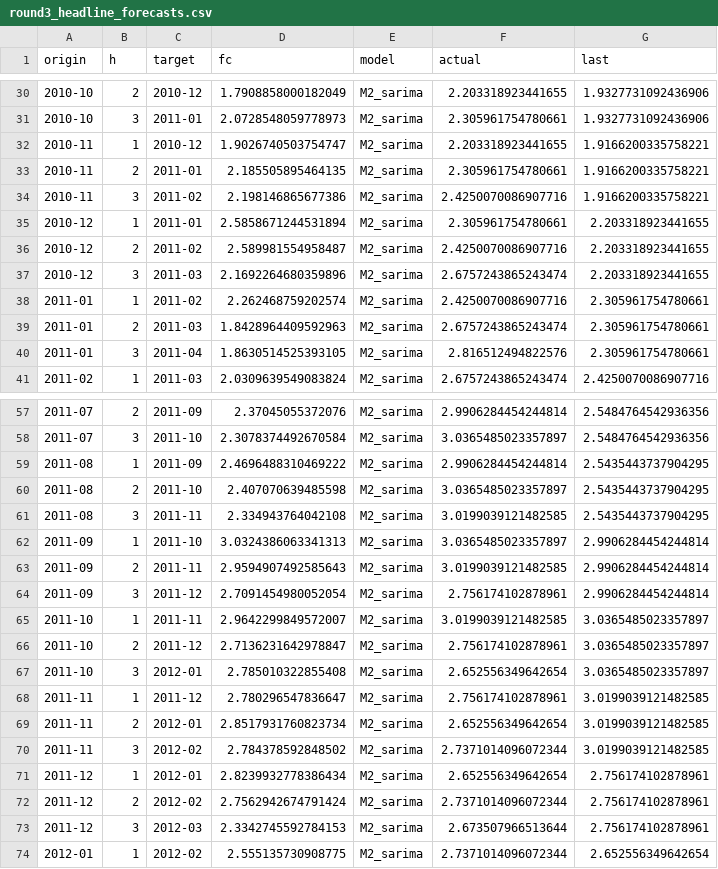
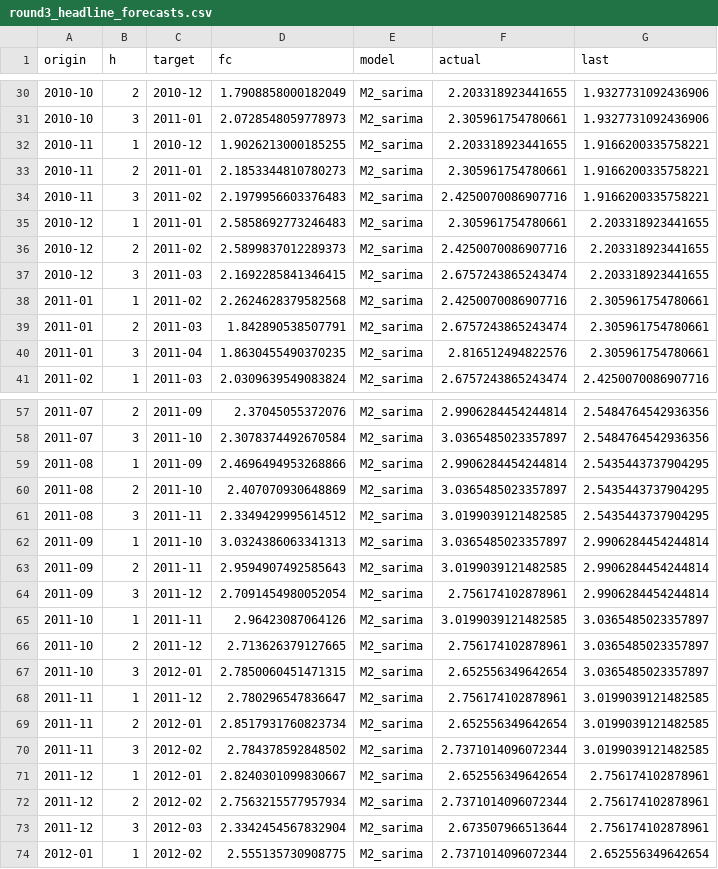
Before and after one commit to btekdemir/EuroPulse_MacroQuant, a CSV file: outputs/round3_headline_forecasts.csv, drawn as a sheet; only a part is shown, gaps mark what is left out; the diff covers the shown part only.

```diff
--- a/outputs/round3_headline_forecasts.csv
+++ b/outputs/round3_headline_forecasts.csv
@@ -31,11 +31,11 @@ origin,h,target,fc,model,actual,last
 2010-10,3,2011-01,2.0728548059778973,M2_sarima,2.305961754780661,1.9327731092436906
-2010-11,1,2010-12,1.9026740503754747,M2_sarima,2.203318923441655,1.9166200335758221
-2010-11,2,2011-01,2.185505895464135,M2_sarima,2.305961754780661,1.9166200335758221
-2010-11,3,2011-02,2.198146865677386,M2_sarima,2.4250070086907716,1.9166200335758221
-2010-12,1,2011-01,2.5858671244531894,M2_sarima,2.305961754780661,2.203318923441655
-2010-12,2,2011-02,2.589981554958487,M2_sarima,2.4250070086907716,2.203318923441655
-2010-12,3,2011-03,2.1692264680359896,M2_sarima,2.6757243865243474,2.203318923441655
-2011-01,1,2011-02,2.262468759202574,M2_sarima,2.4250070086907716,2.305961754780661
-2011-01,2,2011-03,1.8428964409592963,M2_sarima,2.6757243865243474,2.305961754780661
-2011-01,3,2011-04,1.8630514525393105,M2_sarima,2.816512494822576,2.305961754780661
+2010-11,1,2010-12,1.9026213000185255,M2_sarima,2.203318923441655,1.9166200335758221
+2010-11,2,2011-01,2.1853344810780273,M2_sarima,2.305961754780661,1.9166200335758221
+2010-11,3,2011-02,2.1979956603376483,M2_sarima,2.4250070086907716,1.9166200335758221
+2010-12,1,2011-01,2.5858692773246483,M2_sarima,2.305961754780661,2.203318923441655
+2010-12,2,2011-02,2.5899837012289373,M2_sarima,2.4250070086907716,2.203318923441655
+2010-12,3,2011-03,2.1692285841346415,M2_sarima,2.6757243865243474,2.203318923441655
+2011-01,1,2011-02,2.2624628379582568,M2_sarima,2.4250070086907716,2.305961754780661
+2011-01,2,2011-03,1.842890538507791,M2_sarima,2.6757243865243474,2.305961754780661
+2011-01,3,2011-04,1.8630455490370235,M2_sarima,2.816512494822576,2.305961754780661
 2011-02,1,2011-03,2.0309639549083824,M2_sarima,2.6757243865243474,2.4250070086907716
@@ -58,5 +58,5 @@ origin,h,target,fc,model,actual,last
 2011-07,3,2011-10,2.3078374492670584,M2_sarima,3.0365485023357897,2.5484764542936356
-2011-08,1,2011-09,2.4696488310469222,M2_sarima,2.9906284454244814,2.5435443737904295
-2011-08,2,2011-10,2.407070639485598,M2_sarima,3.0365485023357897,2.5435443737904295
-2011-08,3,2011-11,2.334943764042108,M2_sarima,3.0199039121482585,2.5435443737904295
+2011-08,1,2011-09,2.4696494953268866,M2_sarima,2.9906284454244814,2.5435443737904295
+2011-08,2,2011-10,2.407070930648869,M2_sarima,3.0365485023357897,2.5435443737904295
+2011-08,3,2011-11,2.3349429995614512,M2_sarima,3.0199039121482585,2.5435443737904295
 2011-09,1,2011-10,3.0324386063341313,M2_sarima,3.0365485023357897,2.9906284454244814
@@ -64,5 +64,5 @@ origin,h,target,fc,model,actual,last
 2011-09,3,2011-12,2.7091454980052054,M2_sarima,2.756174102878961,2.9906284454244814
-2011-10,1,2011-11,2.9642299849572007,M2_sarima,3.0199039121482585,3.0365485023357897
-2011-10,2,2011-12,2.7136231642978847,M2_sarima,2.756174102878961,3.0365485023357897
-2011-10,3,2012-01,2.785010322855408,M2_sarima,2.652556349642654,3.0365485023357897
+2011-10,1,2011-11,2.96423087064126,M2_sarima,3.0199039121482585,3.0365485023357897
+2011-10,2,2011-12,2.713626379127665,M2_sarima,2.756174102878961,3.0365485023357897
+2011-10,3,2012-01,2.7850060451471315,M2_sarima,2.652556349642654,3.0365485023357897
 2011-11,1,2011-12,2.780296547836647,M2_sarima,2.756174102878961,3.0199039121482585
@@ -70,5 +70,5 @@ origin,h,target,fc,model,actual,last
 2011-11,3,2012-02,2.784378592848502,M2_sarima,2.7371014096072344,3.0199039121482585
-2011-12,1,2012-01,2.8239932778386434,M2_sarima,2.652556349642654,2.756174102878961
-2011-12,2,2012-02,2.7562942674791424,M2_sarima,2.7371014096072344,2.756174102878961
-2011-12,3,2012-03,2.3342745592784153,M2_sarima,2.673507966513644,2.756174102878961
+2011-12,1,2012-01,2.8240301099830667,M2_sarima,2.652556349642654,2.756174102878961
+2011-12,2,2012-02,2.7563215577957934,M2_sarima,2.7371014096072344,2.756174102878961
+2011-12,3,2012-03,2.3342454567832904,M2_sarima,2.673507966513644,2.756174102878961
 2012-01,1,2012-02,2.555135730908775,M2_sarima,2.7371014096072344,2.652556349642654
```
Also changed, not shown: 60 edited cells elsewhere in this file, 10 other files.
